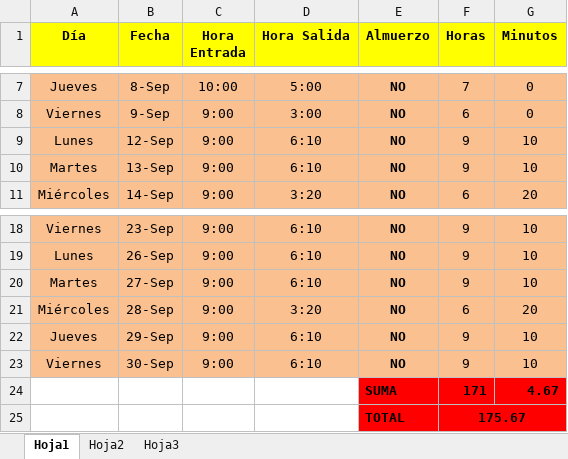
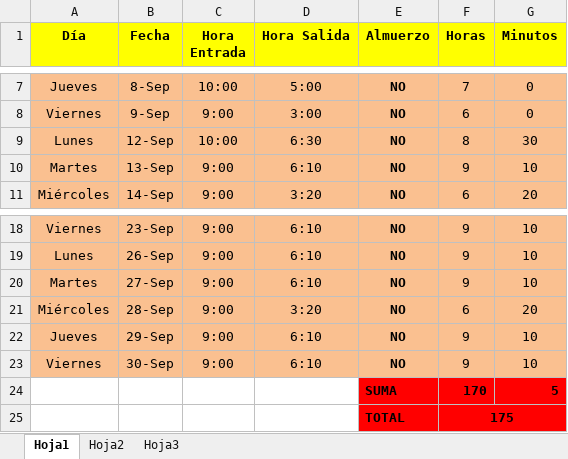
Before and after one commit to DeusDeus/tam-c, an Excel workbook: Horas/Setiembre.xlsx, sheet Hoja1, drawn as a sheet; only a part is shown, gaps mark what is left out; values as stored, in another font and other column widths than the file's, no borders; removed rows and columns are numbered as before the commit, all else as after; the diff names each change by its address in the sheet, - before the commit and + after, or states it on an @@ line.

```diff
--- a/Horas/Setiembre.xlsx (sheet Hoja1)
+++ b/Horas/Setiembre.xlsx (sheet Hoja1)
-C9 (Hora Entrada): 9:00
+C9 (Hora Entrada): 10:00
-D9 (Hora Salida): 6:10
+D9 (Hora Salida): 6:30
-F9 (Horas): 9
+F9 (Horas): 8
-G9 (Minutos): 10
+G9 (Minutos): 30
-row 24:  |  |  |  | SUMA | 171 | 4.67
-row 25:  |  |  |  | TOTAL | 175.67
+row 24:  |  |  |  | SUMA | 170 | 5
+row 25:  |  |  |  | TOTAL | 175
```
